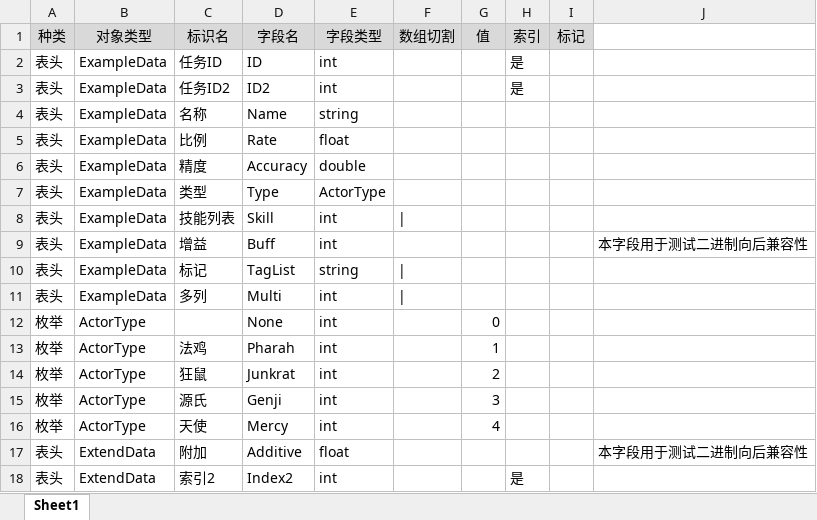
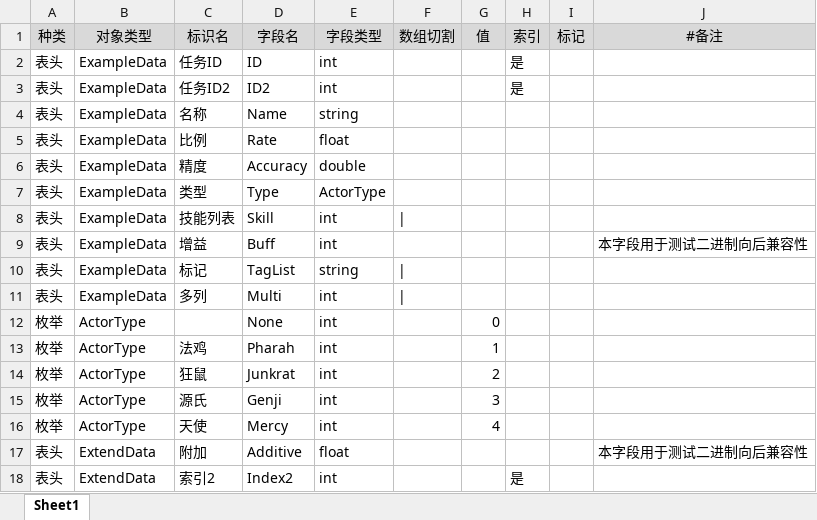
Before and after one commit to Coder-is/TabForge, an Excel workbook: v3/example/xlsx/Type.xlsx, sheet Sheet1, drawn as a sheet; values as stored, in another font and other column widths than the file's, no borders; the diff names each change by its address in the sheet, - before the commit and + after, or states it on an @@ line.

```diff
--- a/v3/example/xlsx/Type.xlsx (sheet Sheet1)
+++ b/v3/example/xlsx/Type.xlsx (sheet Sheet1)
-J1: (empty)
+J1: #备注
-J1 fill: none
+J1 fill: #D9D9D9
```
Also changed, not shown: 18 other files.
